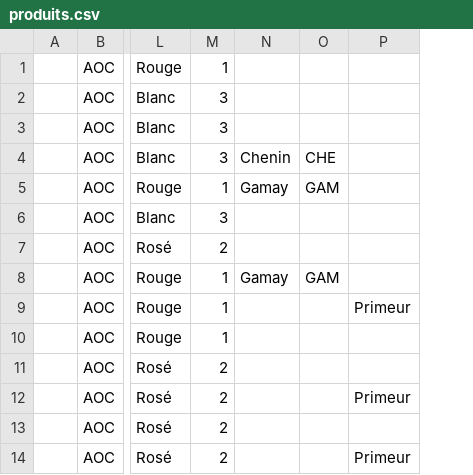
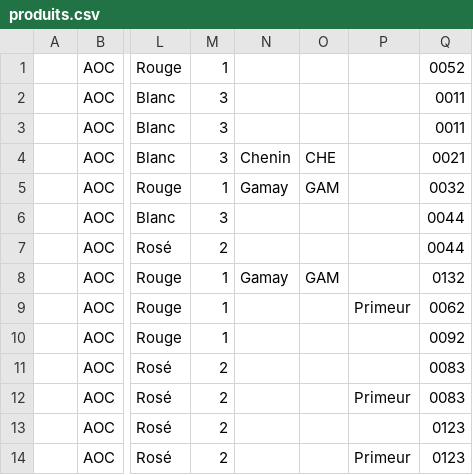
Before and after one commit to 24eme/giilda, a CSV file: project/data/import/configuration/produits.csv, drawn as a sheet; only a part is shown, gaps mark what is left out; the diff names each change by its address in the sheet, - before the commit and + after, or states it on an @@ line.

Commit message:
Ajout des codes inter-loire dans les produits

```diff
--- a/project/data/import/configuration/produits.csv
+++ b/project/data/import/configuration/produits.csv
+column Q, rows 1-14: 0052 | 0011 | 0011 | 0021 | 0032 | 0044 | 0044 | 0132 | 0062 | 0092 | 0083 | 0083 | 0123 | 0123
```
